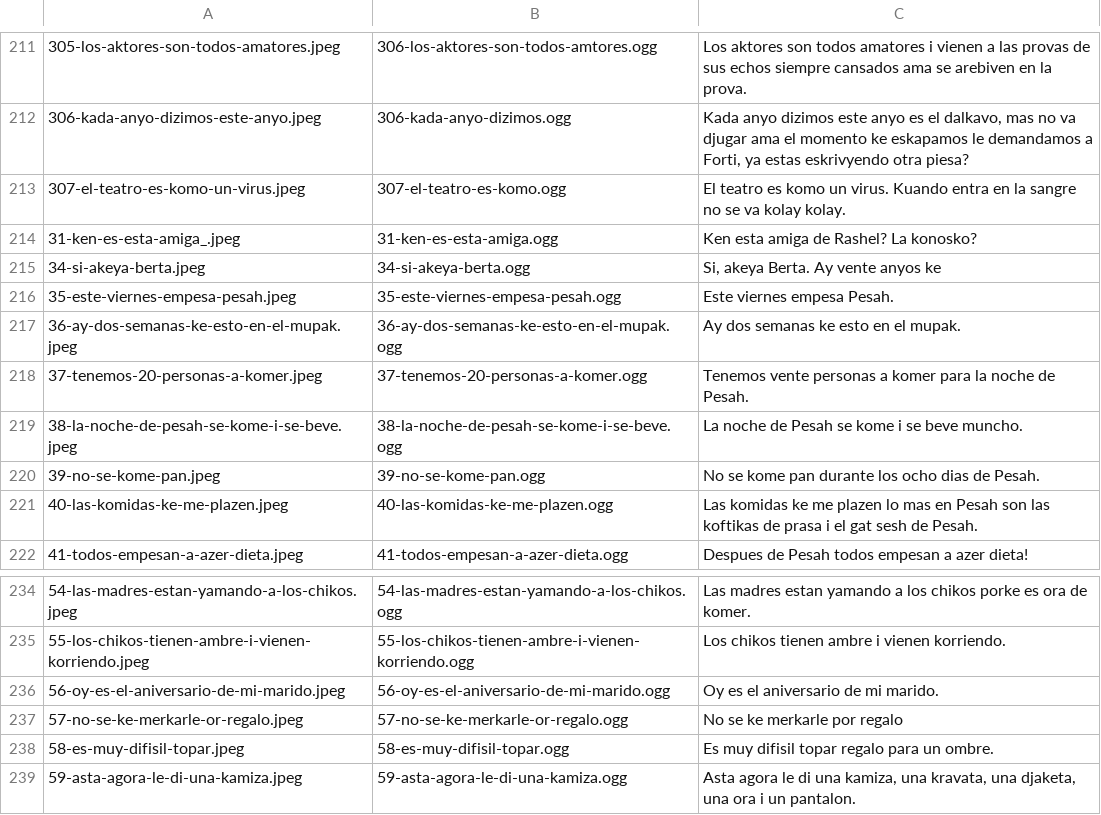
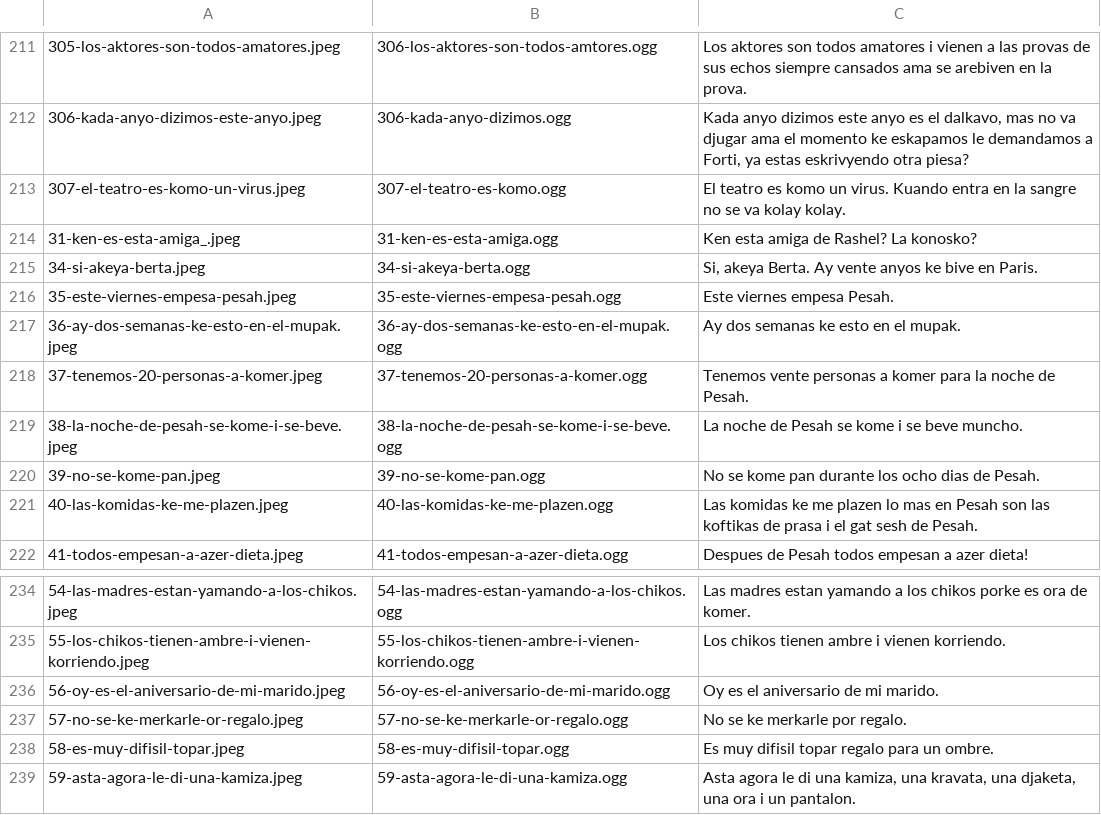
Before and after one commit to CollectivaT-dev/judeo-espanyol-resources, a CSV file: resources/transcripts_edited.csv, drawn as a sheet; only a part is shown, gaps mark what is left out; the diff covers the shown part only.

```diff
--- a/resources/transcripts_edited.csv
+++ b/resources/transcripts_edited.csv
@@ -214,3 +214,3 @@
 31-ken-es-esta-amiga_.jpeg,31-ken-es-esta-amiga.ogg,Ken esta amiga de Rashel? La konosko?
-34-si-akeya-berta.jpeg,34-si-akeya-berta.ogg,"Si, akeya Berta. Ay vente anyos ke"
+34-si-akeya-berta.jpeg,34-si-akeya-berta.ogg,"Si, akeya Berta. Ay vente anyos ke bive en Paris."
 35-este-viernes-empesa-pesah.jpeg,35-este-viernes-empesa-pesah.ogg,Este viernes empesa Pesah.
@@ -236,3 +236,3 @@
 56-oy-es-el-aniversario-de-mi-marido.jpeg,56-oy-es-el-aniversario-de-mi-marido.ogg,Oy es el aniversario de mi marido.
-57-no-se-ke-merkarle-or-regalo.jpeg,57-no-se-ke-merkarle-or-regalo.ogg,No se ke merkarle por regalo
+57-no-se-ke-merkarle-or-regalo.jpeg,57-no-se-ke-merkarle-or-regalo.ogg,No se ke merkarle por regalo.
 58-es-muy-difisil-topar.jpeg,58-es-muy-difisil-topar.ogg,Es muy difisil topar regalo para un ombre.
```
Also changed, not shown: 7 edited cells elsewhere in this file.
